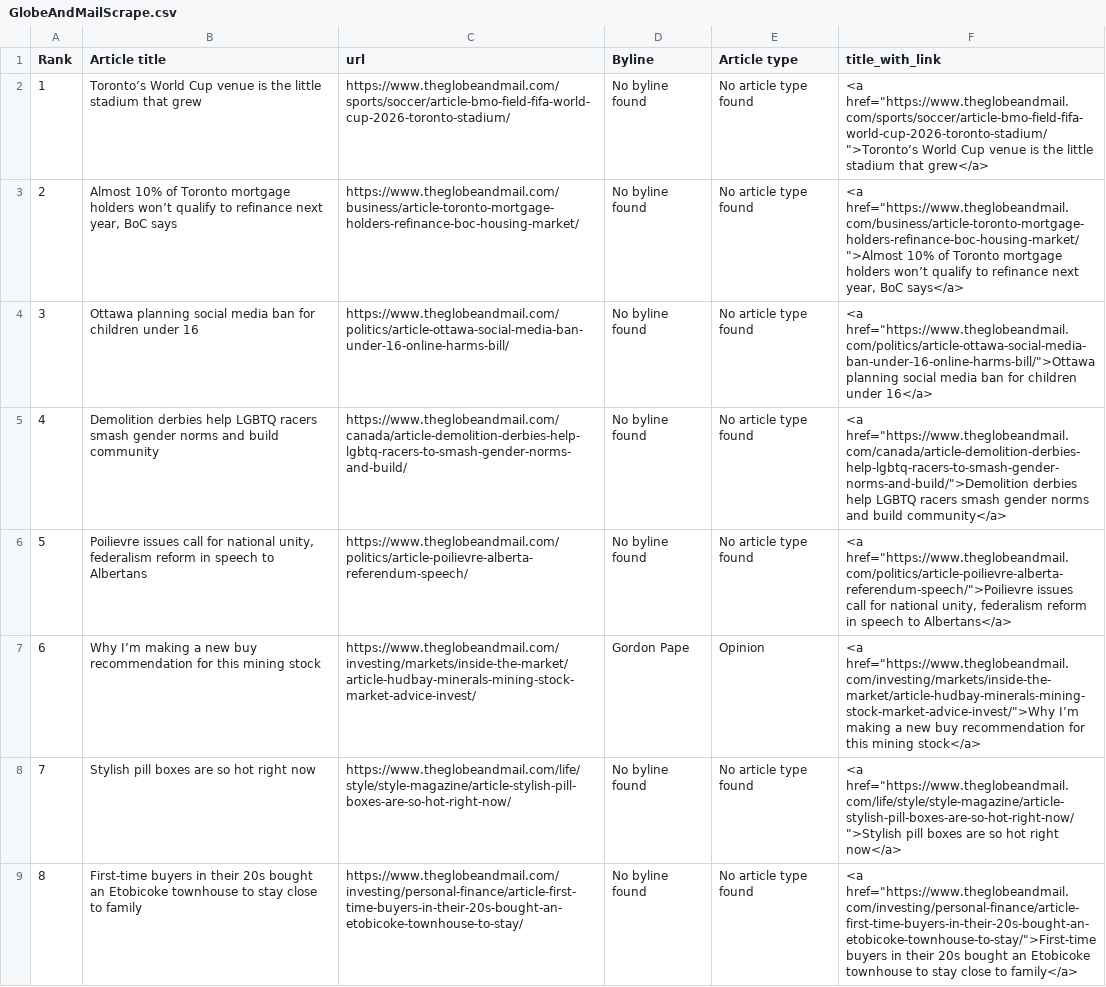
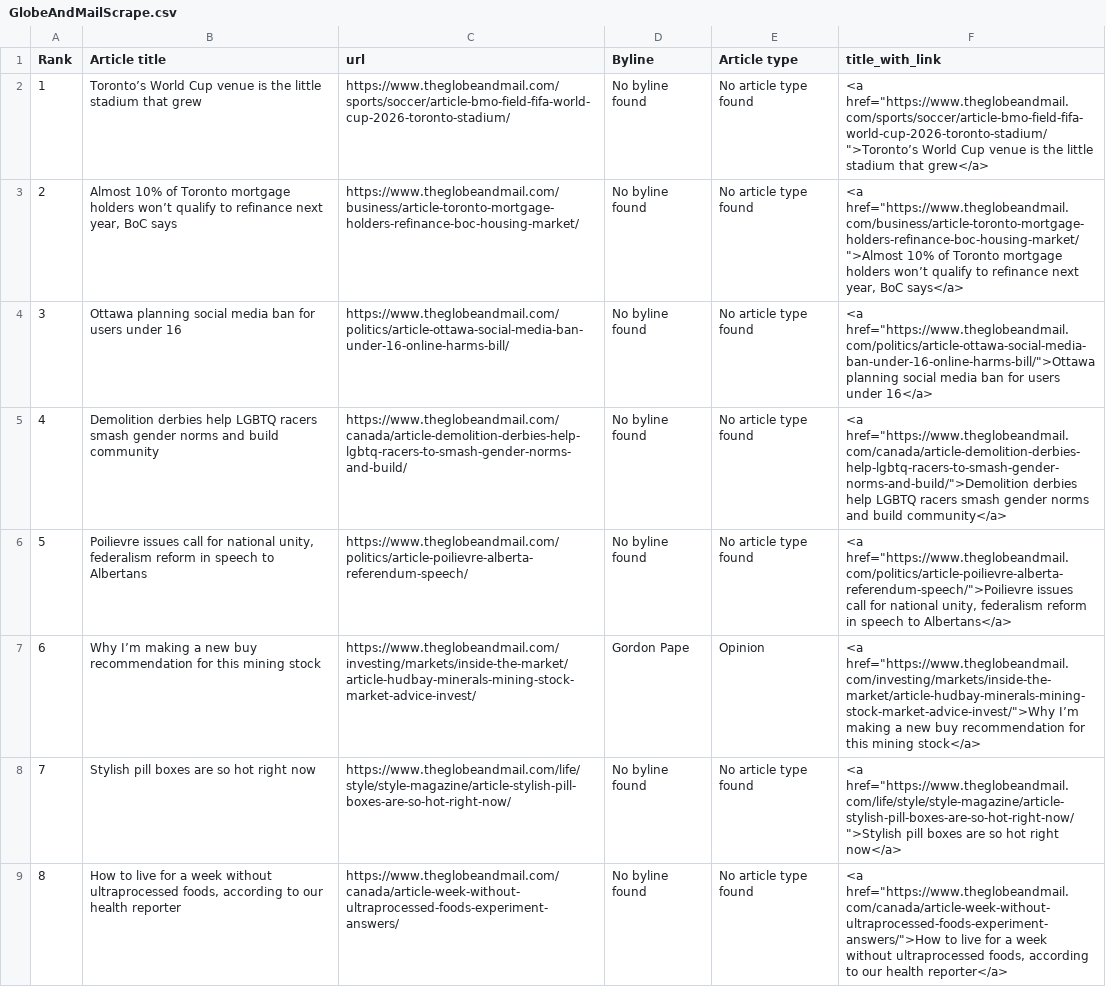
Before and after one commit to caoramckenna/canada-news-trending-stories, a CSV file: GlobeAndMailScrape.csv, drawn as a sheet.

```diff
--- a/GlobeAndMailScrape.csv
+++ b/GlobeAndMailScrape.csv
@@ -3,3 +3,3 @@ Rank,Article title,url,Byline,Article type,title_with_link
 2,"Almost 10% of Toronto mortgage holders won’t qualify to refinance next year, BoC says",https://www.theglobeandmail.com/business/article-toronto-mortgage-holders-refinance-boc-housing-market/,No byline found,No article type found,"<a href=""https://www.theglobeandmail.com/business/article-toronto-mortgage-holders-refinance-boc-housing-market/"">Almost 10% of Toronto mortgage holders won’t qualify to refinance next year, BoC says</a>"
-3,Ottawa planning social media ban for children under 16,https://www.theglobeandmail.com/politics/article-ottawa-social-media-ban-under-16-online-harms-bill/,No byline found,No article type found,"<a href=""https://www.theglobeandmail.com/politics/article-ottawa-social-media-ban-under-16-online-harms-bill/"">Ottawa planning social media ban for children under 16</a>"
+3,Ottawa planning social media ban for users under 16,https://www.theglobeandmail.com/politics/article-ottawa-social-media-ban-under-16-online-harms-bill/,No byline found,No article type found,"<a href=""https://www.theglobeandmail.com/politics/article-ottawa-social-media-ban-under-16-online-harms-bill/"">Ottawa planning social media ban for users under 16</a>"
 4,Demolition derbies help LGBTQ racers smash gender norms and build community,https://www.theglobeandmail.com/canada/article-demolition-derbies-help-lgbtq-racers-to-smash-gender-norms-and-build/,No byline found,No article type found,"<a href=""https://www.theglobeandmail.com/canada/article-demolition-derbies-help-lgbtq-racers-to-smash-gender-norms-and-build/"">Demolition derbies help LGBTQ racers smash gender norms and build community</a>"
@@ -8,2 +8,2 @@ Rank,Article title,url,Byline,Article type,title_with_link
 7,Stylish pill boxes are so hot right now,https://www.theglobeandmail.com/life/style/style-magazine/article-stylish-pill-boxes-are-so-hot-right-now/,No byline found,No article type found,"<a href=""https://www.theglobeandmail.com/life/style/style-magazine/article-stylish-pill-boxes-are-so-hot-right-now/"">Stylish pill boxes are so hot right now</a>"
-8,First-time buyers in their 20s bought an Etobicoke townhouse to stay close to family,https://www.theglobeandmail.com/investing/personal-finance/article-first-time-buyers-in-their-20s-bought-an-etobicoke-townhouse-to-stay/,No byline found,No article type found,"<a href=""https://www.theglobeandmail.com/investing/personal-finance/article-first-time-buyers-in-their-20s-bought-an-etobicoke-townhouse-to-stay/"">First-time buyers in their 20s bought an Etobicoke townhouse to stay close to family</a>"
+8,"How to live for a week without ultraprocessed foods, according to our health reporter",https://www.theglobeandmail.com/canada/article-week-without-ultraprocessed-foods-experiment-answers/,No byline found,No article type found,"<a href=""https://www.theglobeandmail.com/canada/article-week-without-ultraprocessed-foods-experiment-answers/"">How to live for a week without ultraprocessed foods, according to our health reporter</a>"
```
Also changed, not shown: CTVScrape.csv, 4 other files.
